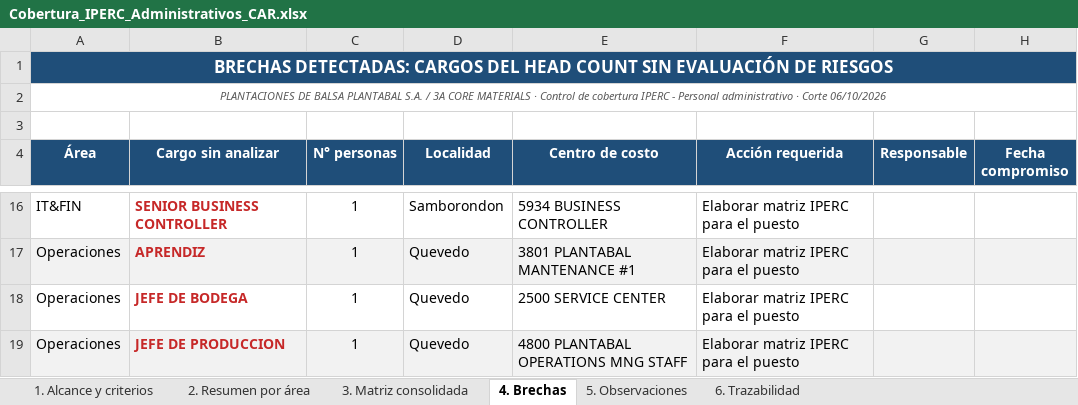
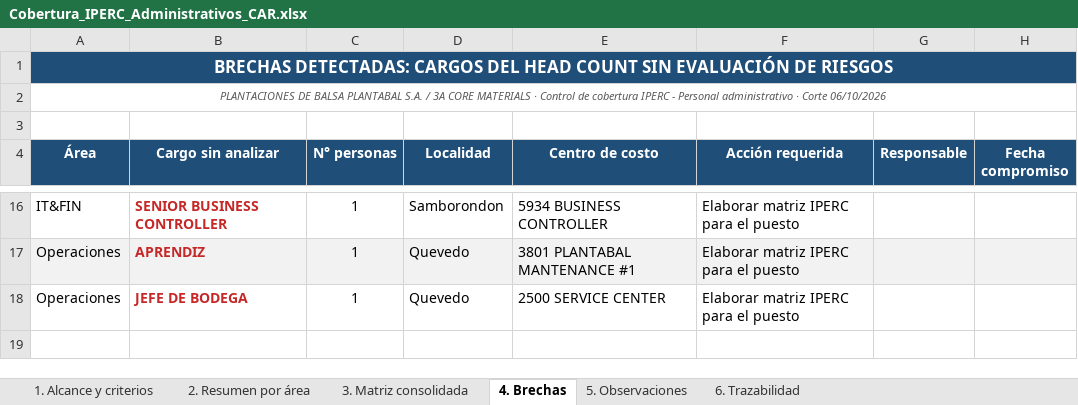
Before and after one commit to hectorclavijoayala88/tratamiento_CAR-s, an Excel workbook: Cobertura_IPERC_Administrativos_CAR.xlsx, sheet 4. Brechas, drawn as a sheet; only a part is shown, gaps mark what is left out; values as stored, in another font and other column widths than the file's, no borders; the diff names each change by its address in the sheet, - before the commit and + after, or states it on an @@ line.

```diff
--- a/Cobertura_IPERC_Administrativos_CAR.xlsx (sheet 4. Brechas)
+++ b/Cobertura_IPERC_Administrativos_CAR.xlsx (sheet 4. Brechas)
-row 19: Operaciones | JEFE DE PRODUCCION | 1 | Quevedo | 4800 PLANTABAL OPERATIONS MNG STAFF | Elaborar matriz IPERC para el puesto
```
Also changed, not shown: sheet 5. Observaciones, sheet 2. Resumen por área, sheet 3. Matriz consolidada, 2 other files.
